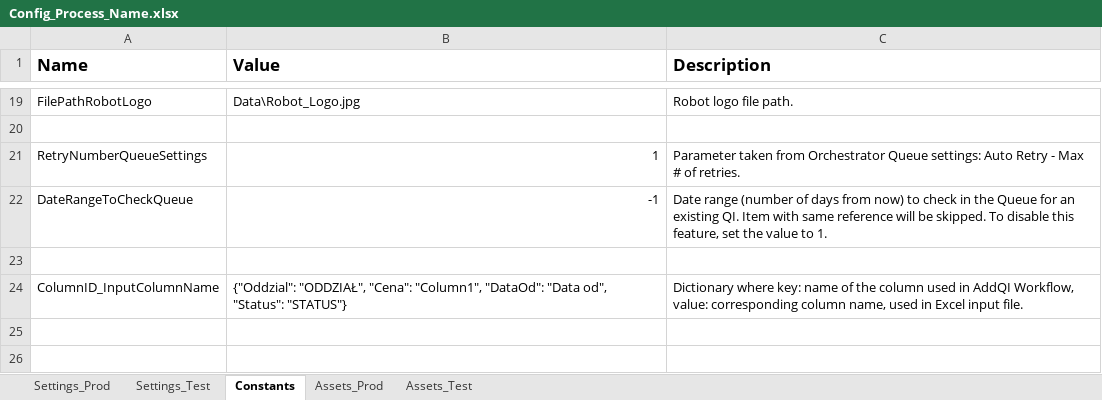
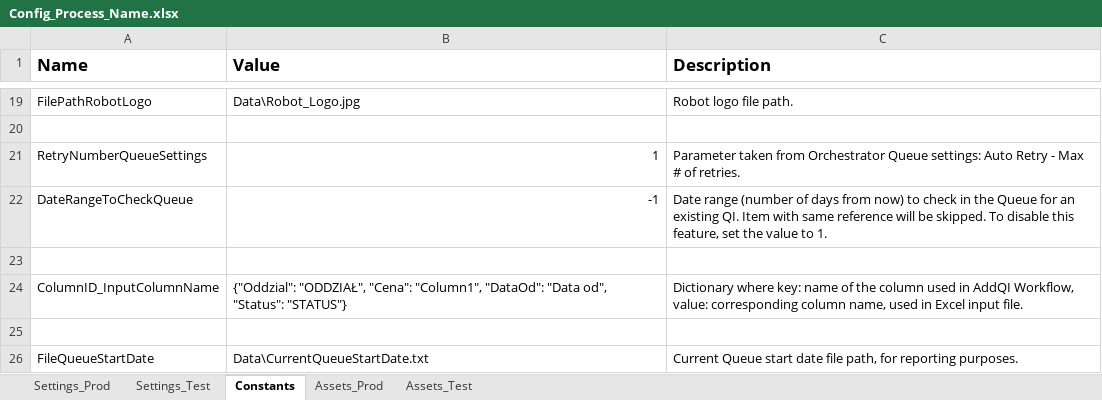
Before and after one commit to Pitor86/ReframeworkTemplateC, an Excel workbook: ReframeworkTemplateC#/Data/Config_Process_Name.xlsx, sheet Constants, drawn as a sheet; only a part is shown, gaps mark what is left out; values as stored, in another font and other column widths than the file's, no borders; the diff names each change by its address in the sheet, - before the commit and + after, or states it on an @@ line.

Commit message:
4th commit
Workflow: TextReadWriteQueueStartDate, added, to handle multiple reports to business mechanism.

```diff
--- a/ReframeworkTemplateC#/Data/Config_Process_Name.xlsx (sheet Constants)
+++ b/ReframeworkTemplateC#/Data/Config_Process_Name.xlsx (sheet Constants)
+row 25: (empty)
+row 26: FileQueueStartDate | Data\CurrentQueueStartDate.txt | Current Queue start date file path, for reporting purposes.
```
Also changed, not shown: 27 other files.
